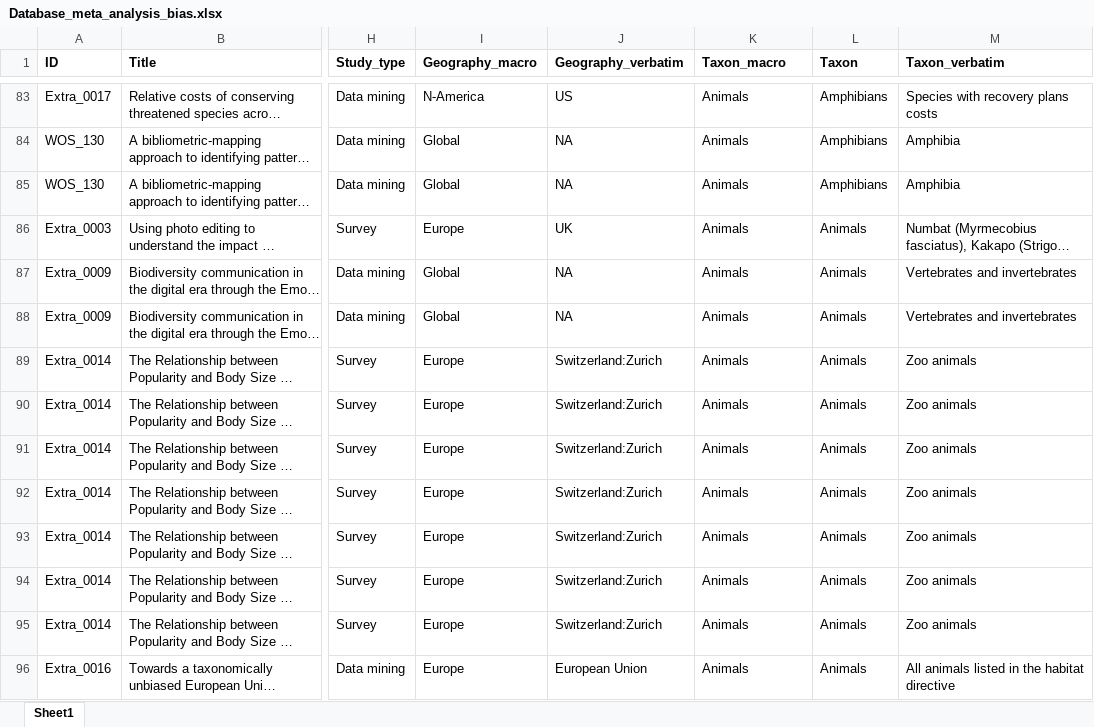
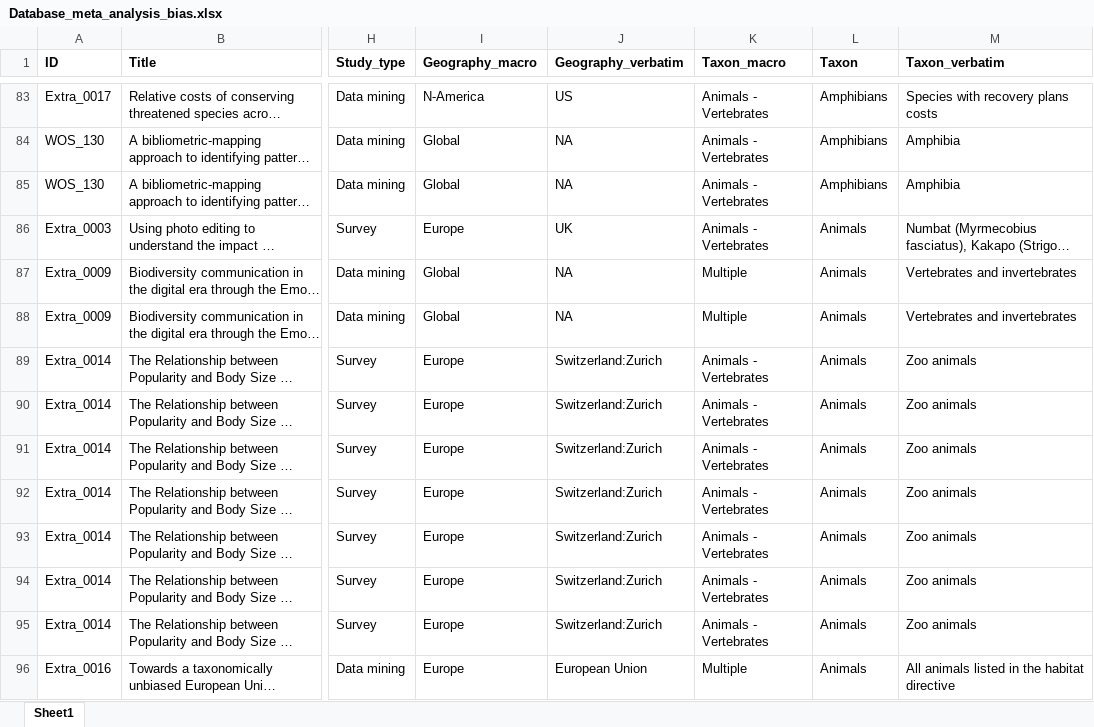
Before and after one commit to StefanoMammola/Analysis_biodiversity_bias, an Excel workbook: Data/Database_meta_analysis_bias.xlsx, sheet Sheet1, drawn as a sheet; only a part is shown, gaps mark what is left out; long unchanged cells end in …; values as stored, in another font and other column widths than the file's, no borders; charts and pictures not drawn; the diff covers the shown part only; the diff names each change by its address in the sheet, - before the commit and + after, or states it on an @@ line.

```diff
--- a/Data/Database_meta_analysis_bias.xlsx (sheet Sheet1)
+++ b/Data/Database_meta_analysis_bias.xlsx (sheet Sheet1)
-K83:K86 (Taxon_macro): Animals
+K83:K86 (Taxon_macro): Animals - Vertebrates
-K87:K88 (Taxon_macro): Animals
+K87:K88 (Taxon_macro): Multiple
-K89:K95 (Taxon_macro): Animals
+K89:K95 (Taxon_macro): Animals - Vertebrates
-K96 (Taxon_macro): Animals
+K96 (Taxon_macro): Multiple
```
Also changed, not shown: 690 edited cells elsewhere in this sheet, 6 other files.
